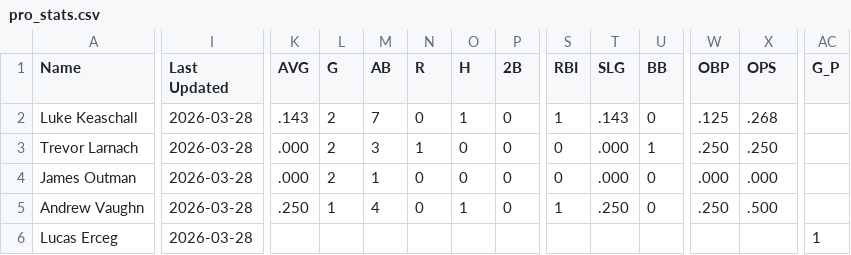
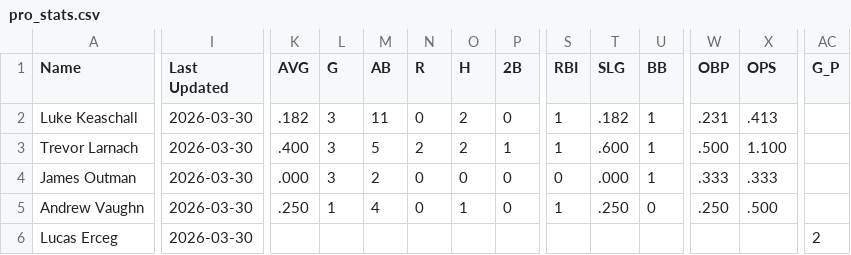
Before and after one commit to krojko24/ccb-alumni-tracker, a CSV file: pro_stats.csv, drawn as a sheet; only a part is shown, gaps mark what is left out; the diff covers the shown part only; the diff names each change by its address in the sheet, - before the commit and + after, or states it on an @@ line.

Commit message:
Update pro_stats 3-30-26

```diff
--- a/pro_stats.csv
+++ b/pro_stats.csv
-I2:I6 (Last Updated): 2026-03-28
+I2:I6 (Last Updated): 2026-03-30
-K2 (AVG): .143
+K2 (AVG): .182
-L2:L4 (G): 2
+L2:L4 (G): 3
-M2 (AB): 7
+M2 (AB): 11
-O2 (H): 1
+O2 (H): 2
-T2 (SLG): .143
+T2 (SLG): .182
-U2 (BB): 0
+U2 (BB): 1
-W2 (OBP): .125
+W2 (OBP): .231
-X2 (OPS): .268
+X2 (OPS): .413
-K3 (AVG): .000
+K3 (AVG): .400
-M3 (AB): 3
+M3 (AB): 5
-N3 (R): 1
+N3 (R): 2
-O3 (H): 0
+O3 (H): 2
-P3 (2B): 0
+P3 (2B): 1
-S3 (RBI): 0
+S3 (RBI): 1
-T3 (SLG): .000
+T3 (SLG): .600
-W3 (OBP): .250
+W3 (OBP): .500
-X3 (OPS): .250
+X3 (OPS): 1.100
-M4 (AB): 1
+M4 (AB): 2
-U4 (BB): 0
+U4 (BB): 1
-W4 (OBP): .000
+W4 (OBP): .333
-X4 (OPS): .000
+X4 (OPS): .333
-AC6 (G_P): 1
+AC6 (G_P): 2
```
Also changed, not shown: 5 edited cells elsewhere in this file.
